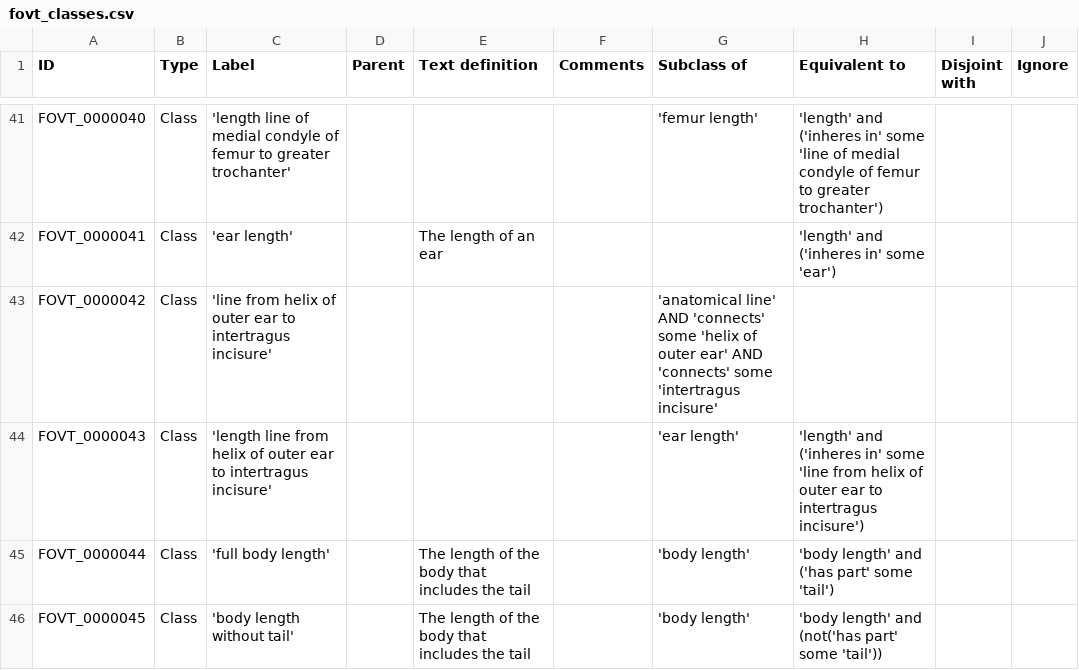
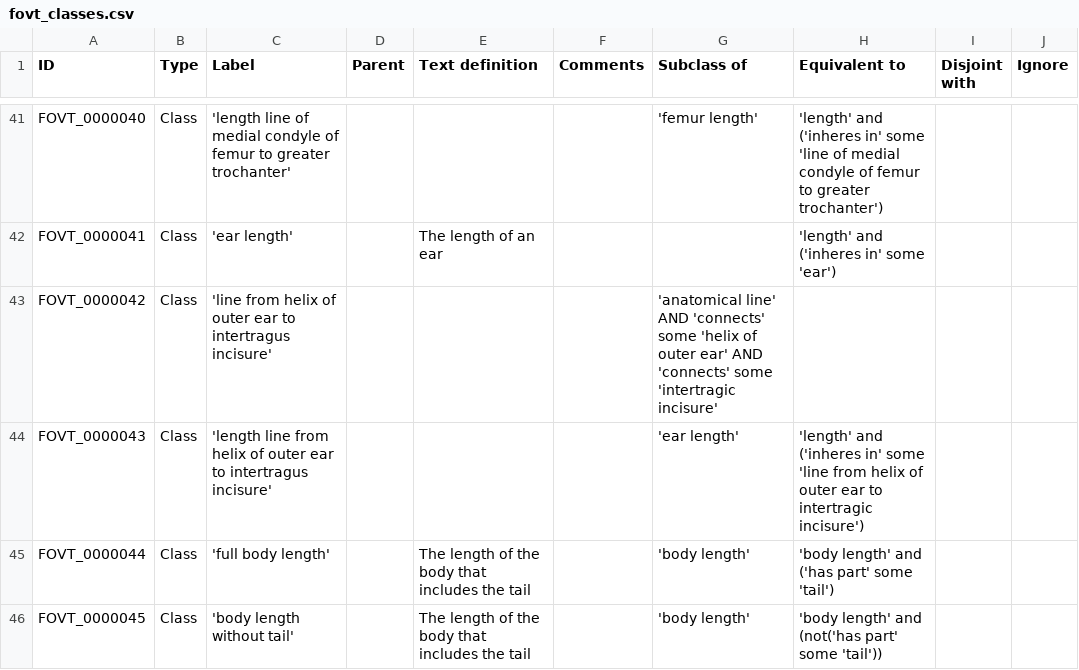
Before and after one commit to futres/fovt, a CSV file: src/entities/fovt_classes.csv, drawn as a sheet; only a part is shown, gaps mark what is left out.

```diff
--- a/src/entities/fovt_classes.csv
+++ b/src/entities/fovt_classes.csv
@@ -42,4 +42,4 @@ FOVT_0000040,Class,'length line of medial condyle of femur to greater trochanter
 FOVT_0000041,Class,'ear length',,The length of an ear,,,'length' and ('inheres in' some 'ear'),,
-FOVT_0000042,Class,'line from helix of outer ear to intertragus incisure',,,,'anatomical line' AND 'connects' some 'helix of outer ear' AND 'connects' some 'intertragus incisure',,,
-FOVT_0000043,Class,'length line from helix of outer ear to intertragus incisure',,,,'ear length','length' and ('inheres in' some 'line from helix of outer ear to intertragus incisure'),,
+FOVT_0000042,Class,'line from helix of outer ear to intertragus incisure',,,,'anatomical line' AND 'connects' some 'helix of outer ear' AND 'connects' some 'intertragic incisure',,,
+FOVT_0000043,Class,'length line from helix of outer ear to intertragus incisure',,,,'ear length','length' and ('inheres in' some 'line from helix of outer ear to intertragic incisure'),,
 FOVT_0000044,Class,'full body length',,The length of the body that includes the tail,,'body length','body length' and ('has part' some 'tail'),,
```
Also changed, not shown: 2 other files.
